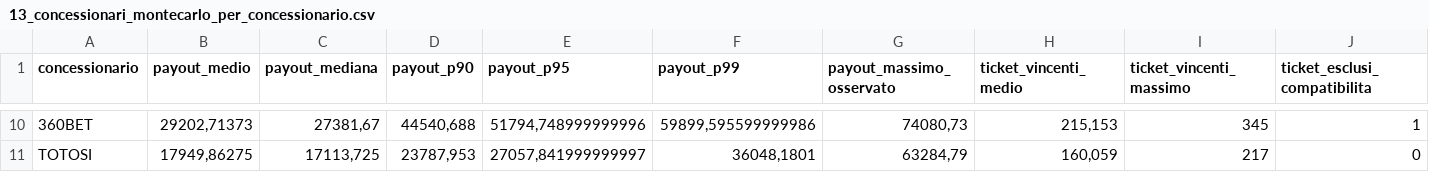
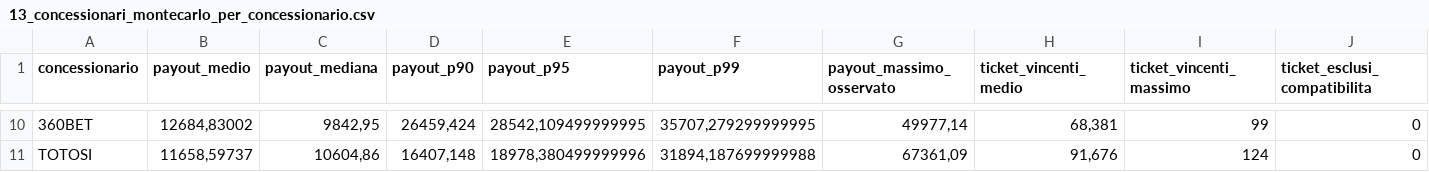
Before and after one commit to albagammamarketing-source/63_montecarlo_incompatibili, a CSV file: output/13_concessionari_montecarlo_per_concessionario.csv, drawn as a sheet; only a part is shown, gaps mark what is left out; the diff covers the shown part only; the diff names each change by its address in the sheet, - before the commit and + after, or states it on an @@ line.

```diff
--- a/output/13_concessionari_montecarlo_per_concessionario.csv
+++ b/output/13_concessionari_montecarlo_per_concessionario.csv
-B10 (payout_medio): 29202,71373
+B10 (payout_medio): 12684,83002
-C10 (payout_mediana): 27381,67
+C10 (payout_mediana): 9842,95
-D10 (payout_p90): 44540,688
+D10 (payout_p90): 26459,424
-E10 (payout_p95): 51794,748999999996
+E10 (payout_p95): 28542,109499999995
-F10 (payout_p99): 59899,595599999986
+F10 (payout_p99): 35707,279299999995
-G10 (payout_massimo_osservato): 74080,73
+G10 (payout_massimo_osservato): 49977,14
-H10 (ticket_vincenti_medio): 215,153
+H10 (ticket_vincenti_medio): 68,381
-I10 (ticket_vincenti_massimo): 345
+I10 (ticket_vincenti_massimo): 99
-J10 (ticket_esclusi_compatibilita): 1
+J10 (ticket_esclusi_compatibilita): 0
-B11 (payout_medio): 17949,86275
+B11 (payout_medio): 11658,59737
-C11 (payout_mediana): 17113,725
+C11 (payout_mediana): 10604,86
-D11 (payout_p90): 23787,953
+D11 (payout_p90): 16407,148
-E11 (payout_p95): 27057,841999999997
+E11 (payout_p95): 18978,380499999996
-F11 (payout_p99): 36048,1801
+F11 (payout_p99): 31894,187699999988
-G11 (payout_massimo_osservato): 63284,79
+G11 (payout_massimo_osservato): 67361,09
-H11 (ticket_vincenti_medio): 160,059
+H11 (ticket_vincenti_medio): 91,676
-I11 (ticket_vincenti_massimo): 217
+I11 (ticket_vincenti_massimo): 124
```
Also changed, not shown: 1 added row, 1 removed row and 56 edited cells elsewhere in this file, output/11_concessionari_montecarlo_simulazioni.csv, output/13_concessionari_montecarlo_per_nome_commerciale.csv, 15 other files.
